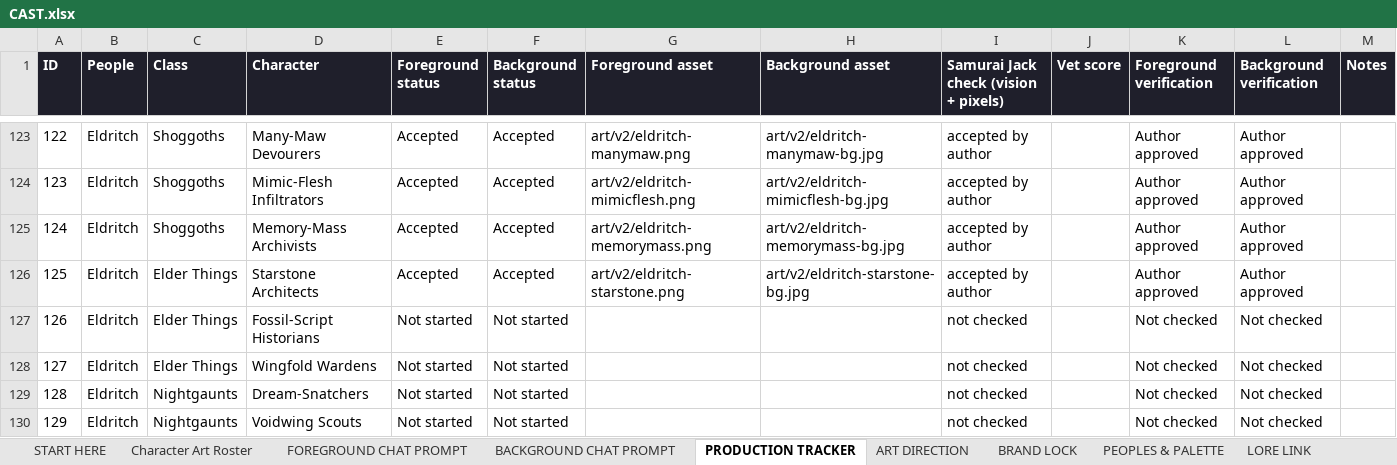
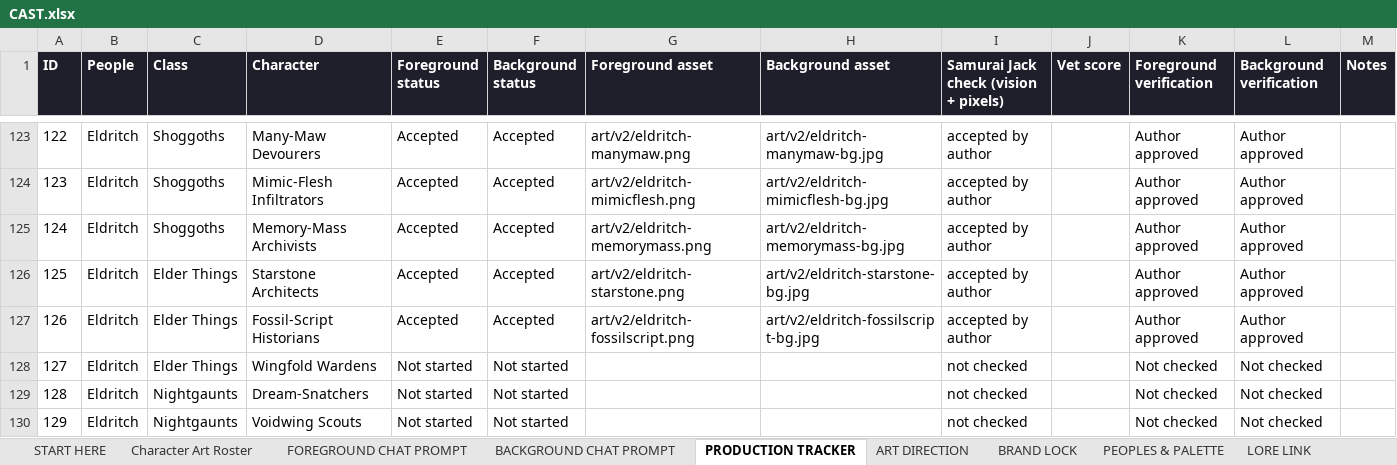
Before and after one commit to JHGruver/NewerDarkAges, an Excel workbook: CAST.xlsx, sheet PRODUCTION TRACKER, drawn as a sheet; only a part is shown, gaps mark what is left out; values as stored, in another font and other column widths than the file's, no borders; conditional formats not drawn; the diff names each change by its address in the sheet, - before the commit and + after, or states it on an @@ line.

```diff
--- a/CAST.xlsx (sheet PRODUCTION TRACKER)
+++ b/CAST.xlsx (sheet PRODUCTION TRACKER)
-E127 (Foreground status): Not started
+E127 (Foreground status): Accepted
-F127 (Background status): Not started
+F127 (Background status): Accepted
-G127 (Foreground asset): (empty)
+G127 (Foreground asset): art/v2/eldritch-fossilscript.png
-H127 (Background asset): (empty)
+H127 (Background asset): art/v2/eldritch-fossilscript-bg.jpg
-I127: not checked
+I127: accepted by author
-K127 (Foreground verification): Not checked
+K127 (Foreground verification): Author approved
-L127 (Background verification): Not checked
+L127 (Background verification): Author approved
```
Also changed, not shown: sheet Character Art Roster, sheet VALIDATION, sheet START HERE, 9 other files.
